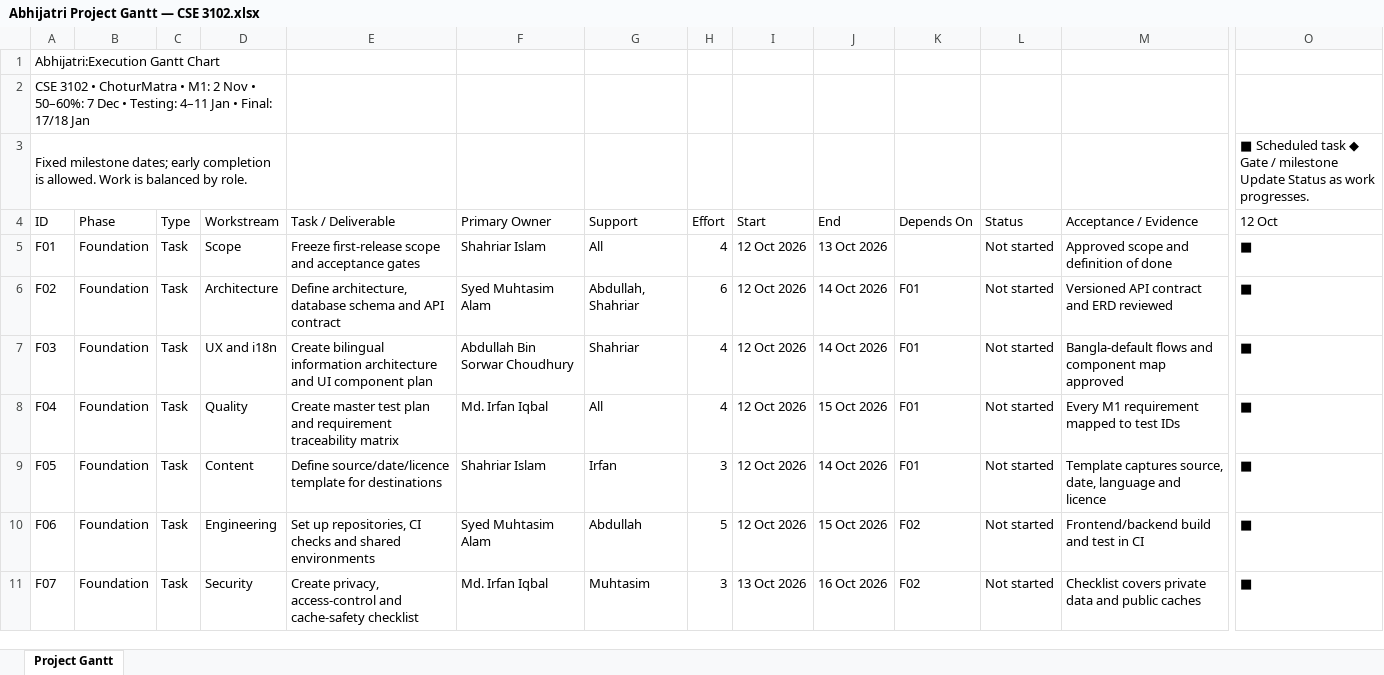
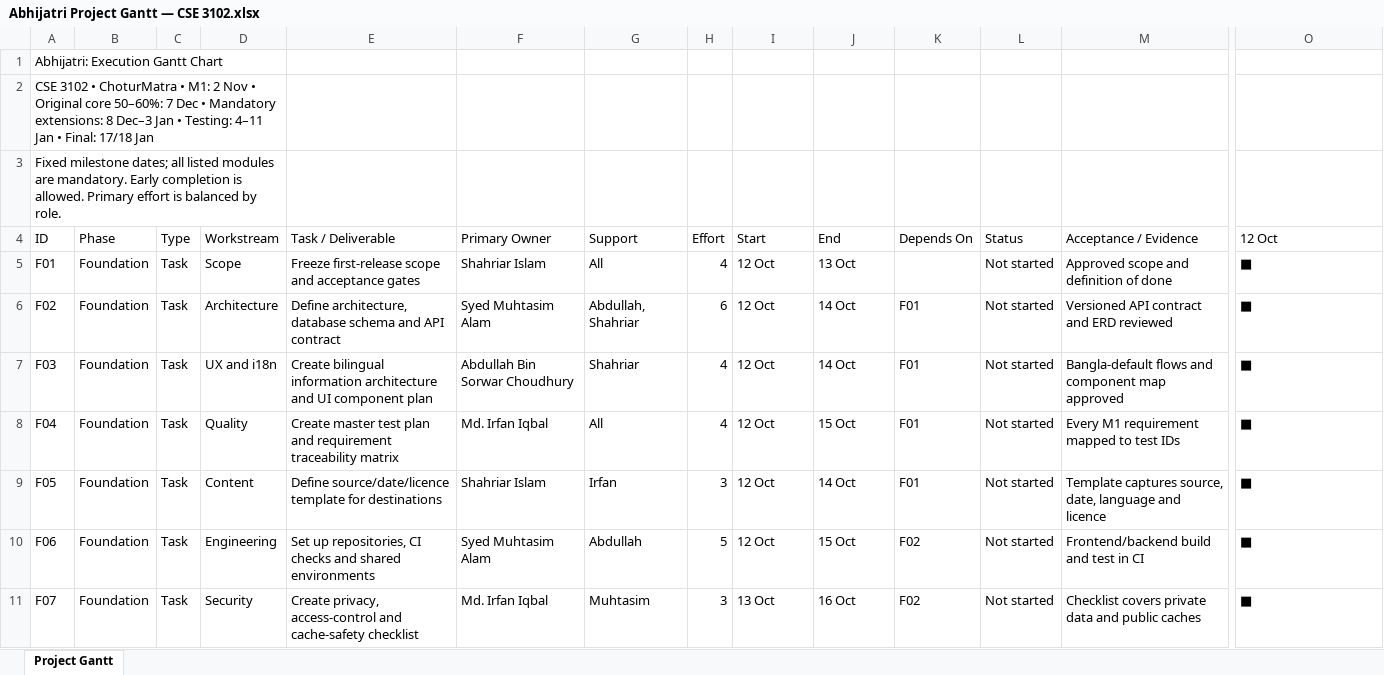
Before and after one commit to choturmatra30/Abhijatri, an Excel workbook: Docs/Abhijatri Project Gantt — CSE 3102.xlsx, sheet Project Gantt, drawn as a sheet; only a part is shown, gaps mark what is left out; values as stored, in another font and other column widths than the file's, no cell formats; charts and pictures and conditional formats and table styles not drawn; removed rows and columns are numbered as before the commit, all else as after; rows hold the shown columns only; the diff covers the shown part only; the diff names each change by its address in the sheet, - before the commit and + after, or states it on an @@ line.

Commit message:
Updated Gantt Chart

```diff
--- a/Docs/Abhijatri Project Gantt — CSE 3102.xlsx (sheet Project Gantt)
+++ b/Docs/Abhijatri Project Gantt — CSE 3102.xlsx (sheet Project Gantt)
-A1 (ID): Abhijatri:Execution Gantt Chart
+A1 (ID): Abhijatri: Execution Gantt Chart
-A2 (ID): …Nov • 50–60%: 7 Dec • Testing:…
+A2 (ID): …Nov • Original core 50–60%: 7 Dec • Mandatory extensions: 8 Dec–3 Jan • Testing:…
-row 3: Fixed milestone dates; early completion is allowed. Work is balanced by role. |  |  |  |  |  |  |  |  |  |  |  |  | ■ Scheduled task ◆ Gate / milestone Update Status as work progresses.
+row 3: Fixed milestone dates; all listed modules are mandatory. Early completion is allowed. Primary effort is balanced by role.
-I5:I10 (Start): 12 Oct 2026
+I5:I10 (Start): 12 Oct
-J5 (End): 13 Oct 2026
+J5 (End): 13 Oct
-J6:J7 (End): 14 Oct 2026
+J6:J7 (End): 14 Oct
-J8 (End): 15 Oct 2026
+J8 (End): 15 Oct
-J9 (End): 14 Oct 2026
+J9 (End): 14 Oct
-J10 (End): 15 Oct 2026
+J10 (End): 15 Oct
-I11 (Start): 13 Oct 2026
+I11 (Start): 13 Oct
-J11 (End): 16 Oct 2026
+J11 (End): 16 Oct
```
Also changed, not shown: 20 added rows, 173 edited cells and merged cells elsewhere in this sheet, cell formats, formulas that keep their value, charts or pictures.
